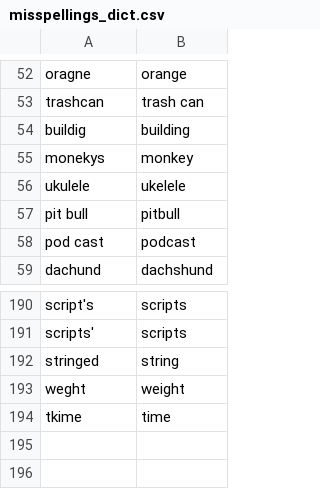
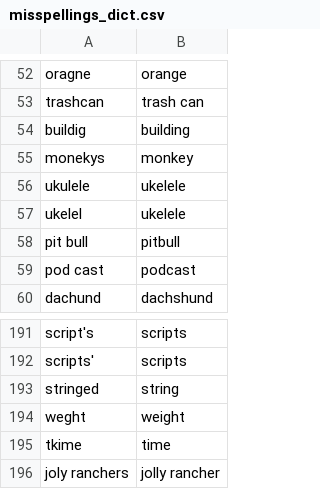
Before and after one commit to mhtess/comparison-class, a CSV file: analysis/analysis_4_paper/text_processing/misspellings_dict.csv, drawn as a sheet; only a part is shown, gaps mark what is left out.

Commit message:
move viz/lm to separate script; streamline auto cc code; update dicts

```diff
--- a/analysis/analysis_4_paper/text_processing/misspellings_dict.csv
+++ b/analysis/analysis_4_paper/text_processing/misspellings_dict.csv
@@ -56,2 +56,3 @@ monekys,monkey
 ukulele,ukelele
+ukelel,ukelele
 pit bull,pitbull
@@ -194 +195,2 @@ weght,weight
 tkime,time
+joly ranchers,jolly rancher
```
Also changed, not shown: analysis/analysis_4_paper/text_processing/hand_classification_dict.csv, analysis/analysis_4_paper/text_processing/lemmatization_dict.csv, 3 other files.
